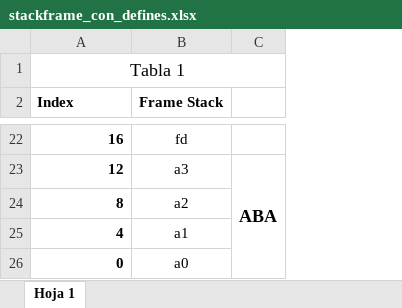
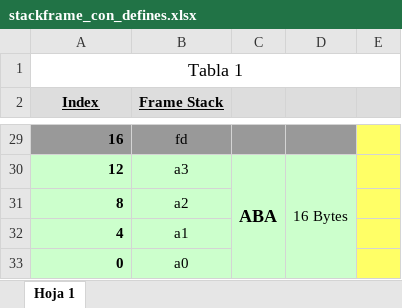
Before and after one commit to estanislaoledesma/orga-comp, an Excel workbook: tp1/stackframe_con_defines.xlsx, sheet Hoja 1, drawn as a sheet; only a part is shown, gaps mark what is left out; values as stored, in another font and other column widths than the file's, no borders; addresses are those after the commit; the diff covers the shown part only; the diff names each change by its address in the sheet, - before the commit and + after, or states it on an @@ line.

```diff
--- a/tp1/stackframe_con_defines.xlsx (sheet Hoja 1)
+++ b/tp1/stackframe_con_defines.xlsx (sheet Hoja 1)
+column D, row 30: 16 Bytes
+column E, empty
-A2:C2 fill: none
+A2:C2 fill: #DDDDDD
-A2:B2 underline: off
+A2:B2 underline: on
-A2 alignment: left
+A2 alignment: center
-A29:C29 fill: none
+A29:C29 fill: #999999
-A30:C33 fill: none
+A30:C33 fill: #CCFFCC
```
Also changed, not shown: 7 added rows, 8 edited cells, cell formats and merged cells elsewhere in this sheet, formulas that keep their value.
